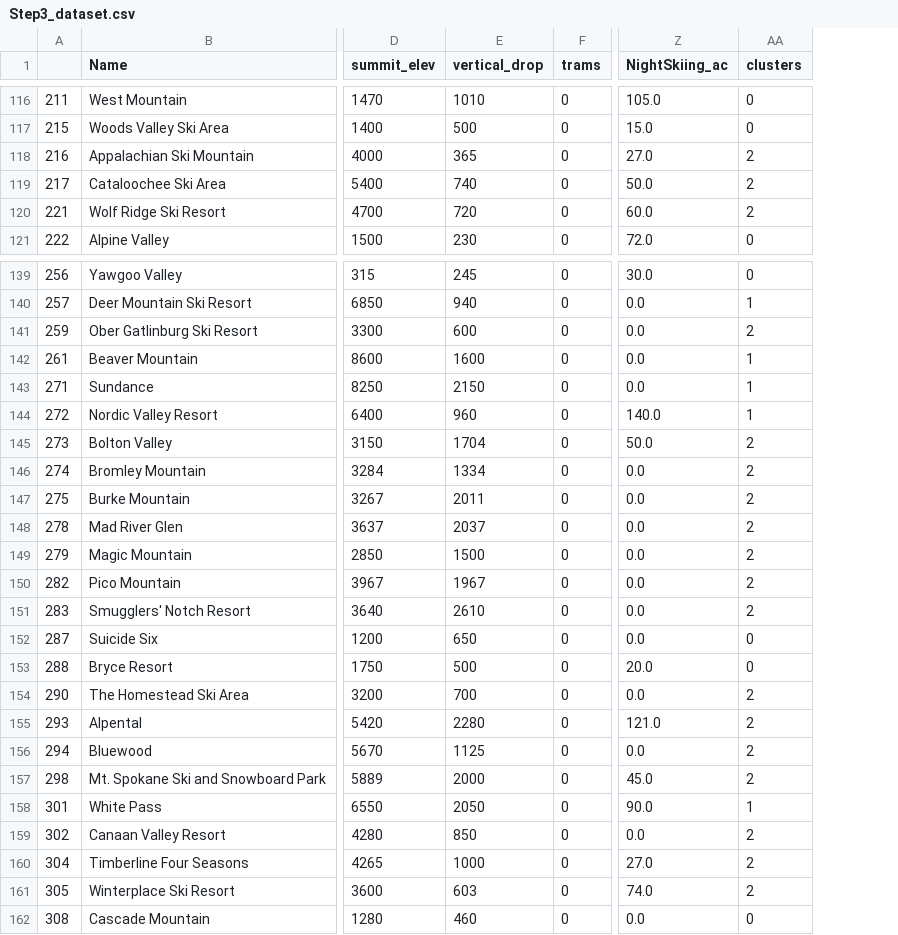
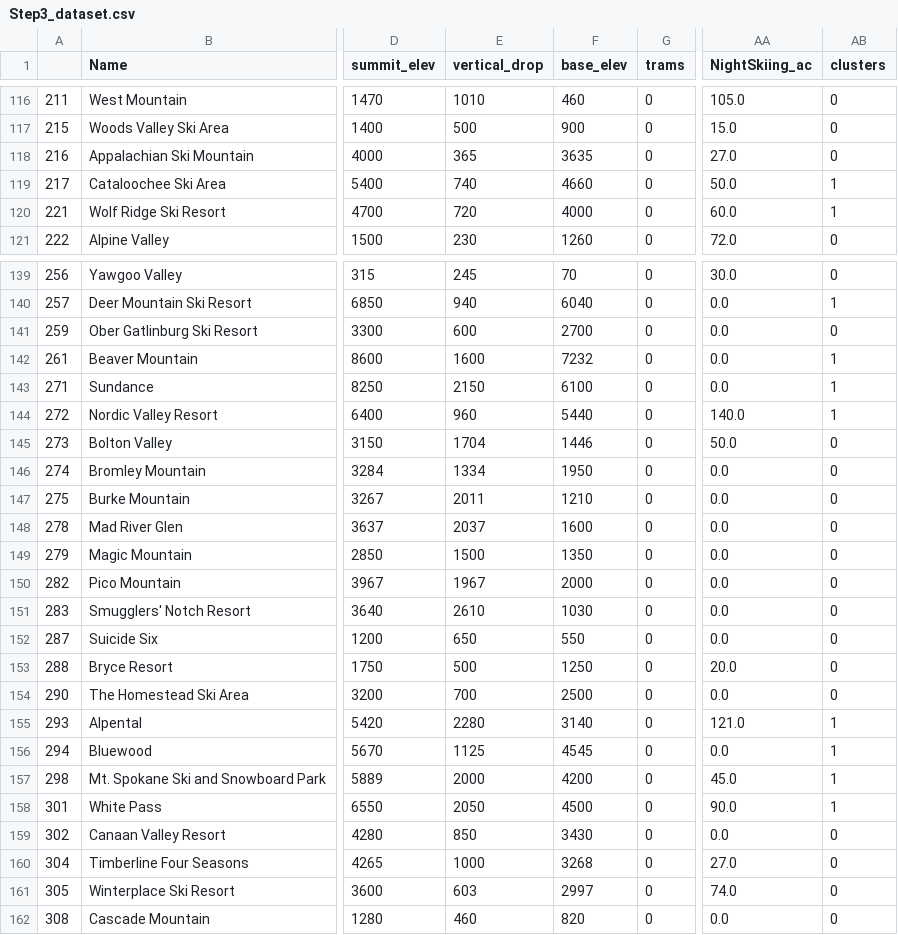
Before and after one commit to SwissMisra/SB_Guided_Capstone, a CSV file: Step3_dataset.csv, drawn as a sheet; only a part is shown, gaps mark what is left out; addresses are those after the commit; the diff covers the shown part only; the diff names each change by its address in the sheet, - before the commit and + after, or states it on an @@ line.

Commit message:
Imported steps 4 and 5

```diff
--- a/Step3_dataset.csv
+++ b/Step3_dataset.csv
+column F (base_elev), rows 116-121: 460 | 900 | 3635 | 4660 | 4000 | 1260; rows 139-162: 70 | 6040 | 2700 | 7232 | 6100 | 5440 | 1446 | 1950 | 1210 | 1600 | 1350 | 2000 | 1030 | 550 | 1250 | 2500 | 3140 | 4545 | 4200 | 4500 | 3430 | 3268 | 2997 | 820
-AB118 (clusters): 2
+AB118 (clusters): 0
-AB119:AB120 (clusters): 2
+AB119:AB120 (clusters): 1
-AB141 (clusters): 2
+AB141 (clusters): 0
-AB145:AB151 (clusters): 2
+AB145:AB151 (clusters): 0
-AB154 (clusters): 2
+AB154 (clusters): 0
-AB155:AB157 (clusters): 2
+AB155:AB157 (clusters): 1
-AB159:AB161 (clusters): 2
+AB159:AB161 (clusters): 0
```
Also changed, not shown: 26 edited cells elsewhere in this file, 3 other files.
